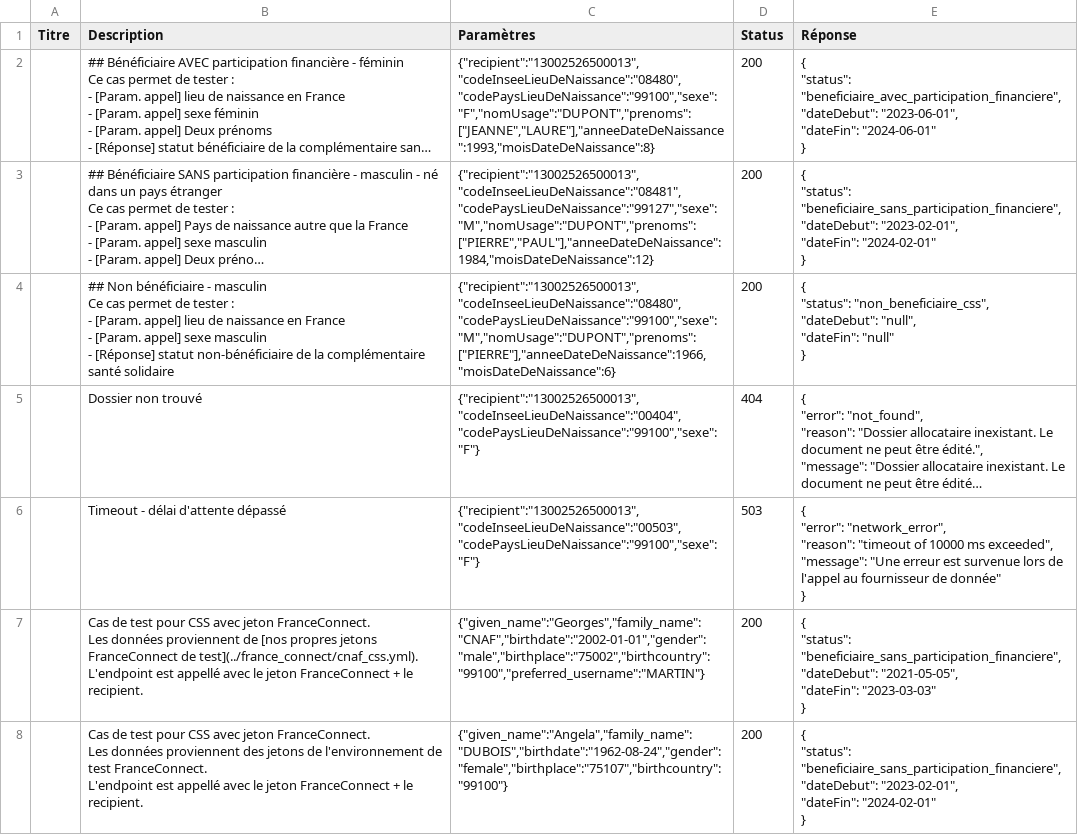
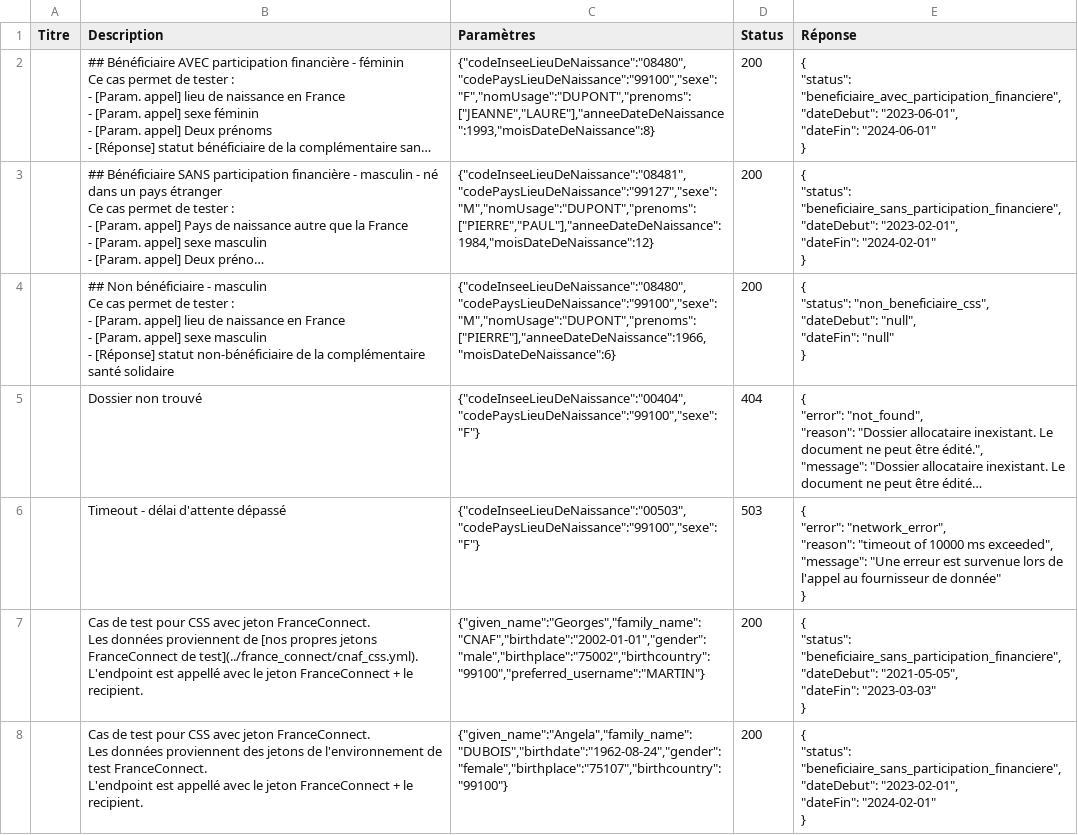
Before and after one commit to etalab/siade_staging_data, a CSV file: payloads/api_particulier_v2_cnav_complementaire_sante_solidaire/summary.csv, drawn as a sheet; long unchanged cells end in …; the diff names each change by its address in the sheet, - before the commit and + after, or states it on an @@ line.

```diff
--- a/payloads/api_particulier_v2_cnav_complementaire_sante_solidaire/summary.csv
+++ b/payloads/api_particulier_v2_cnav_complementaire_sante_solidaire/summary.csv
-C2 (Paramètres): {"recipient":"13002526500013","codeInseeLieuDeNaissance":"08480","codePaysLieuDeNaissance":"99100","sexe":"F","nomUsage":"DUPONT","prenoms":["JEANNE","LAURE"],"anneeDateDeNaissance":1993,"moisDateDeNaissance":8}
+C2 (Paramètres): {"codeInseeLieuDeNaissance":"08480","codePaysLieuDeNaissance":"99100","sexe":"F","nomUsage":"DUPONT","prenoms":["JEANNE","LAURE"],"anneeDateDeNaissance":1993,"moisDateDeNaissance":8}
-C3 (Paramètres): {"recipient":"13002526500013","codeInseeLieuDeNaissance":"08481","codePaysLieuDeNaissance":"99127","sexe":"M","nomUsage":"DUPONT","prenoms":["PIERRE","PAUL"],"anneeDateDeNaissance":1984,"moisDateDeNaissance":12}
+C3 (Paramètres): {"codeInseeLieuDeNaissance":"08481","codePaysLieuDeNaissance":"99127","sexe":"M","nomUsage":"DUPONT","prenoms":["PIERRE","PAUL"],"anneeDateDeNaissance":1984,"moisDateDeNaissance":12}
-C4 (Paramètres): {"recipient":"13002526500013","codeInseeLieuDeNaissance":"08480","codePaysLieuDeNaissance":"99100","sexe":"M","nomUsage":"DUPONT","prenoms":["PIERRE"],"anneeDateDeNaissance":1966,"moisDateDeNaissance":6}
+C4 (Paramètres): {"codeInseeLieuDeNaissance":"08480","codePaysLieuDeNaissance":"99100","sexe":"M","nomUsage":"DUPONT","prenoms":["PIERRE"],"anneeDateDeNaissance":1966,"moisDateDeNaissance":6}
-C5 (Paramètres): {"recipient":"13002526500013","codeInseeLieuDeNaissance":"00404","codePaysLieuDeNaissance":"99100","sexe":"F"}
+C5 (Paramètres): {"codeInseeLieuDeNaissance":"00404","codePaysLieuDeNaissance":"99100","sexe":"F"}
-C6 (Paramètres): {"recipient":"13002526500013","codeInseeLieuDeNaissance":"00503","codePaysLieuDeNaissance":"99100","sexe":"F"}
+C6 (Paramètres): {"codeInseeLieuDeNaissance":"00503","codePaysLieuDeNaissance":"99100","sexe":"F"}
```
Also changed, not shown: payloads/api_particulier_v2_cnav_allocation_adulte_handicape/summary.csv, payloads/api_particulier_v2_cnav_allocation_soutien_familial/summary.csv, 39 other files.
